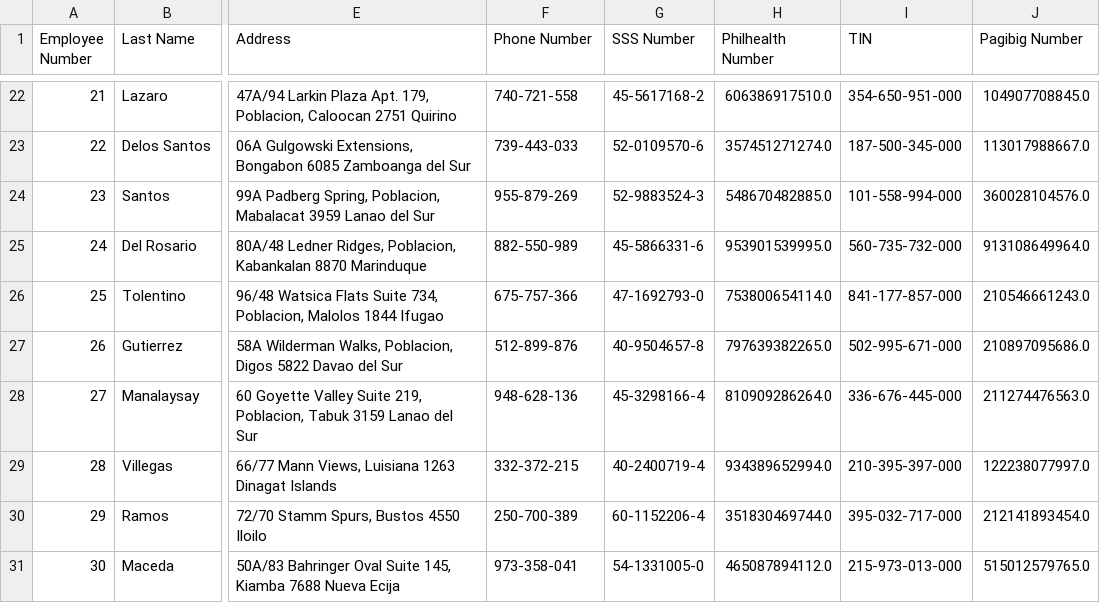
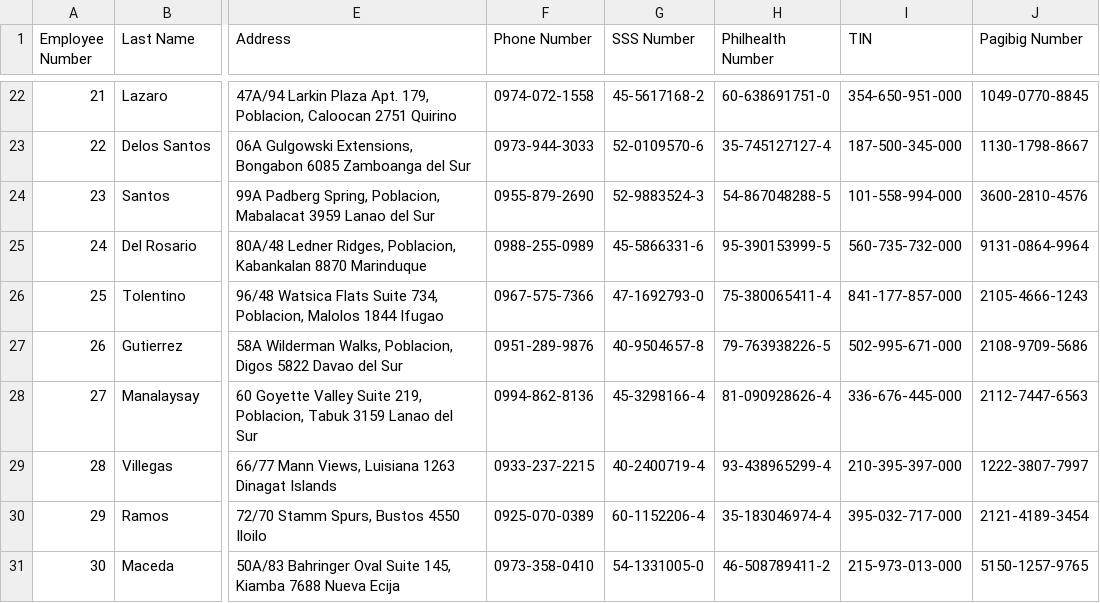
Before and after one commit to JefreyJurado/MotorPH-Employees, a CSV file: MotorPHEmployeeSystem/employees.csv, drawn as a sheet; only a part is shown, gaps mark what is left out; the diff covers the shown part only; the diff names each change by its address in the sheet, - before the commit and + after, or states it on an @@ line.

```diff
--- a/MotorPHEmployeeSystem/employees.csv
+++ b/MotorPHEmployeeSystem/employees.csv
-F22 (Phone Number): 740-721-558
+F22 (Phone Number): 0974-072-1558
-H22 (Philhealth Number): 606386917510.0
+H22 (Philhealth Number): 60-638691751-0
-J22 (Pagibig Number): 104907708845.0
+J22 (Pagibig Number): 1049-0770-8845
-F23 (Phone Number): 739-443-033
+F23 (Phone Number): 0973-944-3033
-H23 (Philhealth Number): 357451271274.0
+H23 (Philhealth Number): 35-745127127-4
-J23 (Pagibig Number): 113017988667.0
+J23 (Pagibig Number): 1130-1798-8667
-F24 (Phone Number): 955-879-269
+F24 (Phone Number): 0955-879-2690
-H24 (Philhealth Number): 548670482885.0
+H24 (Philhealth Number): 54-867048288-5
-J24 (Pagibig Number): 360028104576.0
+J24 (Pagibig Number): 3600-2810-4576
-F25 (Phone Number): 882-550-989
+F25 (Phone Number): 0988-255-0989
-H25 (Philhealth Number): 953901539995.0
+H25 (Philhealth Number): 95-390153999-5
-J25 (Pagibig Number): 913108649964.0
+J25 (Pagibig Number): 9131-0864-9964
-F26 (Phone Number): 675-757-366
+F26 (Phone Number): 0967-575-7366
-H26 (Philhealth Number): 753800654114.0
+H26 (Philhealth Number): 75-380065411-4
-J26 (Pagibig Number): 210546661243.0
+J26 (Pagibig Number): 2105-4666-1243
-F27 (Phone Number): 512-899-876
+F27 (Phone Number): 0951-289-9876
-H27 (Philhealth Number): 797639382265.0
+H27 (Philhealth Number): 79-763938226-5
-J27 (Pagibig Number): 210897095686.0
+J27 (Pagibig Number): 2108-9709-5686
-F28 (Phone Number): 948-628-136
+F28 (Phone Number): 0994-862-8136
-H28 (Philhealth Number): 810909286264.0
+H28 (Philhealth Number): 81-090928626-4
-J28 (Pagibig Number): 211274476563.0
+J28 (Pagibig Number): 2112-7447-6563
-F29 (Phone Number): 332-372-215
+F29 (Phone Number): 0933-237-2215
-H29 (Philhealth Number): 934389652994.0
+H29 (Philhealth Number): 93-438965299-4
-J29 (Pagibig Number): 122238077997.0
+J29 (Pagibig Number): 1222-3807-7997
-F30 (Phone Number): 250-700-389
+F30 (Phone Number): 0925-070-0389
-H30 (Philhealth Number): 351830469744.0
+H30 (Philhealth Number): 35-183046974-4
-J30 (Pagibig Number): 212141893454.0
+J30 (Pagibig Number): 2121-4189-3454
-F31 (Phone Number): 973-358-041
+F31 (Phone Number): 0973-358-0410
-H31 (Philhealth Number): 465087894112.0
+H31 (Philhealth Number): 46-508789411-2
-J31 (Pagibig Number): 515012579765.0
+J31 (Pagibig Number): 5150-1257-9765
```
Also changed, not shown: 75 edited cells elsewhere in this file, MotorPHEmployeeSystem/users.csv, 12 other files.
